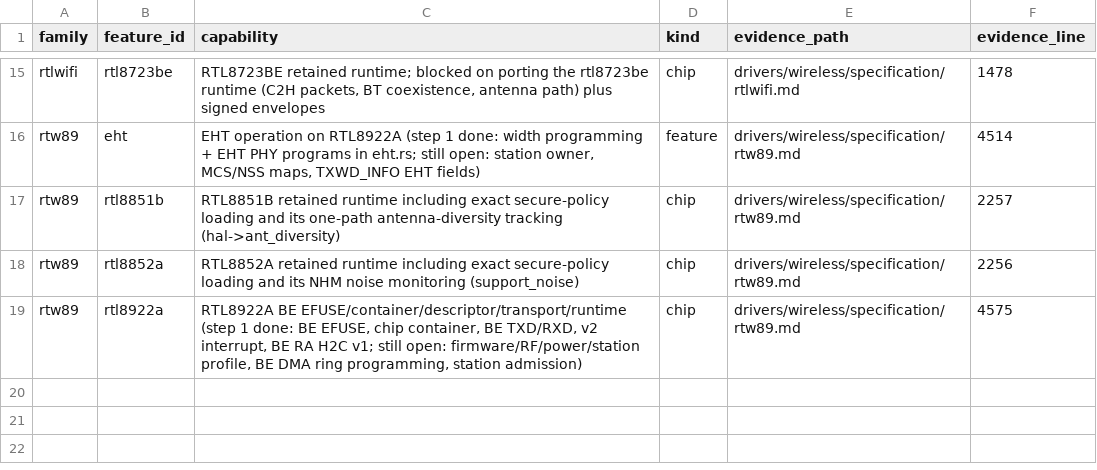
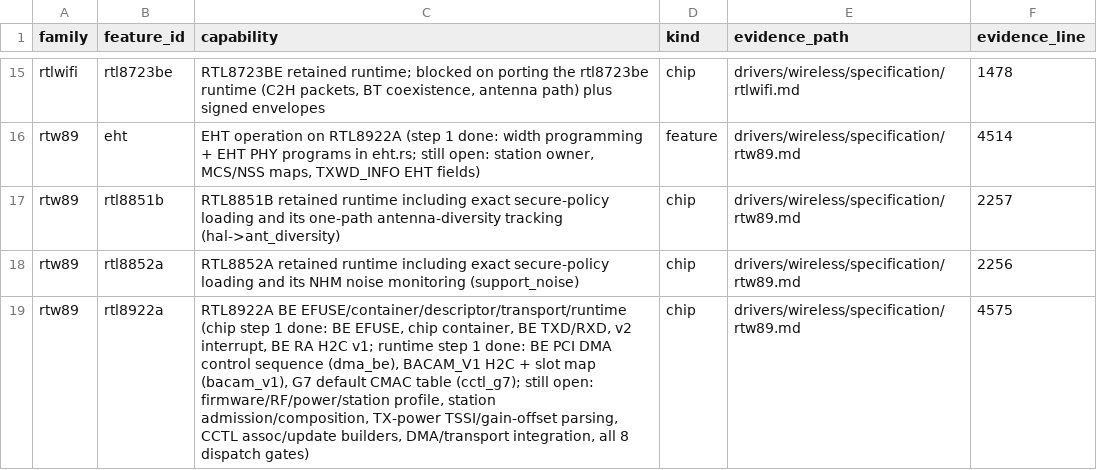
Before and after one commit to hodgesds/narf, a TSV file: drivers/wireless/research/remaining-features.tsv, drawn as a sheet; only a part is shown, gaps mark what is left out.

```diff
--- a/drivers/wireless/research/remaining-features.tsv
+++ b/drivers/wireless/research/remaining-features.tsv
@@ -18,2 +18,2 @@ rtw89	rtl8851b	RTL8851B retained runtime including exact secure-policy loading a
 rtw89	rtl8852a	RTL8852A retained runtime including exact secure-policy loading and its NHM noise monitoring (support_noise)	chip	drivers/wireless/specification/rtw89.md	2256
-rtw89	rtl8922a	RTL8922A BE EFUSE/container/descriptor/transport/runtime (step 1 done: BE EFUSE, chip container, BE TXD/RXD, v2 interrupt, BE RA H2C v1; still open: firmware/RF/power/station profile, BE DMA ring programming, station admission)	chip	drivers/wireless/specification/rtw89.md	4575
+rtw89	rtl8922a	RTL8922A BE EFUSE/container/descriptor/transport/runtime (chip step 1 done: BE EFUSE, chip container, BE TXD/RXD, v2 interrupt, BE RA H2C v1; runtime step 1 done: BE PCI DMA control sequence (dma_be), BACAM_V1 H2C + slot map (bacam_v1), G7 default CMAC table (cctl_g7); still open: firmware/RF/power/station profile, station admission/composition, TX-power TSSI/gain-offset parsing, CCTL assoc/update builders, DMA/transport integration, all 8 dispatch gates)	chip	drivers/wireless/specification/rtw89.md	4575
```
Also changed, not shown: 8 other files.
